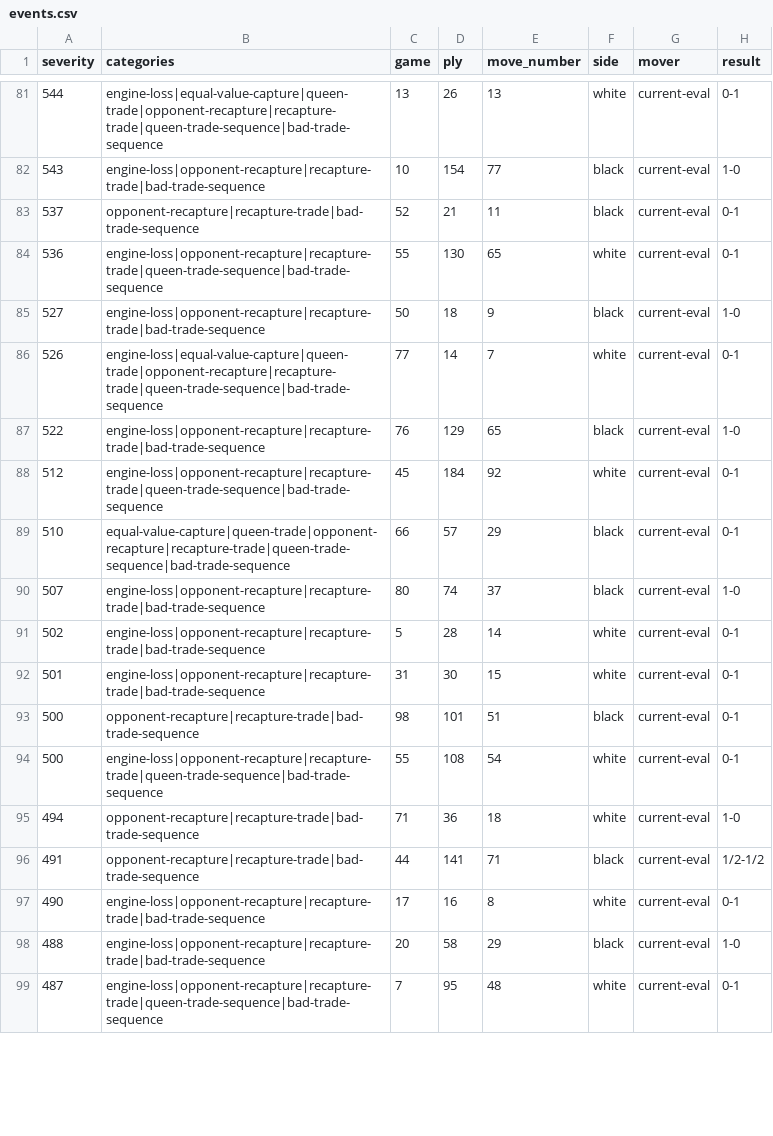
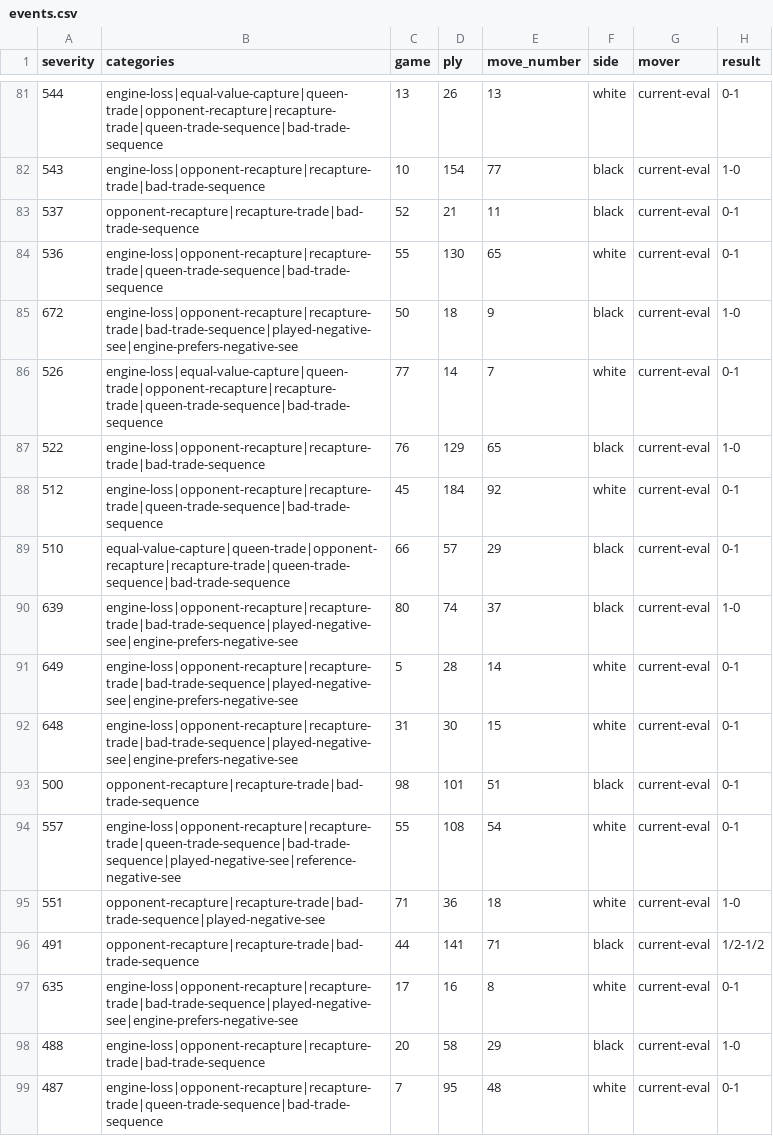
Before and after one commit to HubeCrew/ChessEngine, a CSV file: runs/postmortems/current-eval-vs-stockfish-1500/events.csv, drawn as a sheet; only a part is shown, gaps mark what is left out; the diff covers the shown part only; the diff names each change by its address in the sheet, - before the commit and + after, or states it on an @@ line.

Commit message:
- Persistent engineering philosophy and validation ladder in docs/ENGINEERING_APPROACH.md.   - Postmortem categories:       - played-negative-see       - reference-negative-see       - engine-prefers-negative-see       - engine-can-avoid-negative-see   - New report sections:       - Negative SEE Capture Audit       - Engine Prefers Negative SEE   - Regenerated the current postmortem artifacts.

```diff
--- a/runs/postmortems/current-eval-vs-stockfish-1500/events.csv
+++ b/runs/postmortems/current-eval-vs-stockfish-1500/events.csv
-A85 (severity): 527
+A85 (severity): 672
-B85 (categories): engine-loss|opponent-recapture|recapture-trade|bad-trade-sequence
+B85 (categories): engine-loss|opponent-recapture|recapture-trade|bad-trade-sequence|played-negative-see|engine-prefers-negative-see
-A90 (severity): 507
+A90 (severity): 639
-B90:B92 (categories): engine-loss|opponent-recapture|recapture-trade|bad-trade-sequence
+B90:B92 (categories): engine-loss|opponent-recapture|recapture-trade|bad-trade-sequence|played-negative-see|engine-prefers-negative-see
-A91 (severity): 502
+A91 (severity): 649
-A92 (severity): 501
+A92 (severity): 648
-A94 (severity): 500
+A94 (severity): 557
-B94 (categories): engine-loss|opponent-recapture|recapture-trade|queen-trade-sequence|bad-trade-sequence
+B94 (categories): engine-loss|opponent-recapture|recapture-trade|queen-trade-sequence|bad-trade-sequence|played-negative-see|reference-negative-see
-A95 (severity): 494
+A95 (severity): 551
-B95 (categories): opponent-recapture|recapture-trade|bad-trade-sequence
+B95 (categories): opponent-recapture|recapture-trade|bad-trade-sequence|played-negative-see
-A97 (severity): 490
+A97 (severity): 635
-B97 (categories): engine-loss|opponent-recapture|recapture-trade|bad-trade-sequence
+B97 (categories): engine-loss|opponent-recapture|recapture-trade|bad-trade-sequence|played-negative-see|engine-prefers-negative-see
```
Also changed, not shown: 52 edited cells elsewhere in this file, 7 other files.
